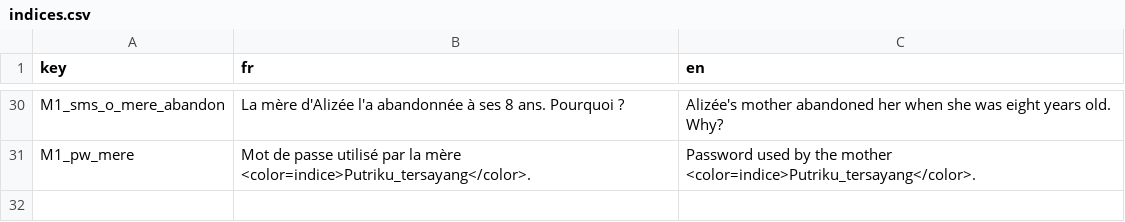
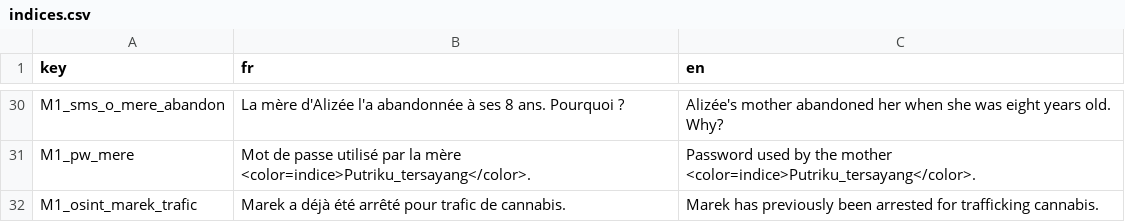
Before and after one commit to creerjeuvideoseul/whitehat_godot, a CSV file: translations/indices.csv, drawn as a sheet; only a part is shown, gaps mark what is left out.

```diff
--- a/translations/indices.csv
+++ b/translations/indices.csv
@@ -31 +31,2 @@ M1_sms_o_mere_abandon,La mère d'Alizée l'a abandonnée à ses 8 ans. Pourquoi
 M1_pw_mere,Mot de passe utilisé par la mère <color=indice>Putriku_tersayang</color>.,Password used by the mother <color=indice>Putriku_tersayang</color>.
+M1_osint_marek_trafic,Marek a déjà été arrêté pour trafic de cannabis.,Marek has previously been arrested for trafficking cannabis.
```
Also changed, not shown: translations/ui.csv, 9 other files.
